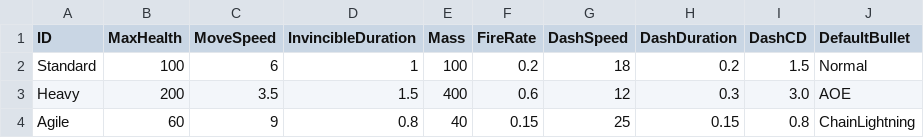
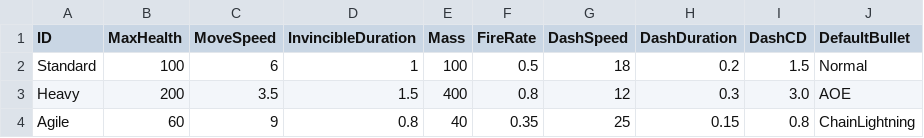
Before and after one commit to Sikrik/ECS_Exercises, a CSV file: Assets/Resources/Configs/Player_config.csv, drawn as a sheet.

```diff
--- a/Assets/Resources/Configs/Player_config.csv
+++ b/Assets/Resources/Configs/Player_config.csv
@@ -1,4 +1,4 @@
 ID,MaxHealth,MoveSpeed,InvincibleDuration,Mass,FireRate,DashSpeed,DashDuration,DashCD,DefaultBullet
-Standard,100,6,1,100,0.2,18,0.2,1.5,Normal
-Heavy,200,3.5,1.5,400,0.6,12,0.3,3.0,AOE
-Agile,60,9,0.8,40,0.15,25,0.15,0.8,ChainLightning
+Standard,100,6,1,100,0.5,18,0.2,1.5,Normal
+Heavy,200,3.5,1.5,400,0.8,12,0.3,3.0,AOE
+Agile,60,9,0.8,40,0.35,25,0.15,0.8,ChainLightning
```
Also changed, not shown: Assets/Resources/Configs/Enemy_config.csv, Assets/Resources/Configs/Upgrade_Config.csv, 7 other files.
